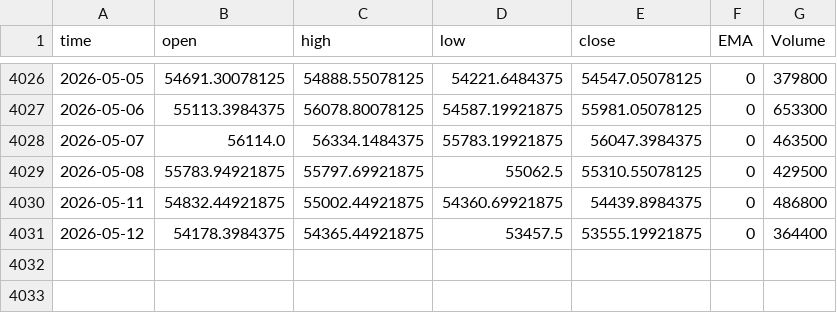
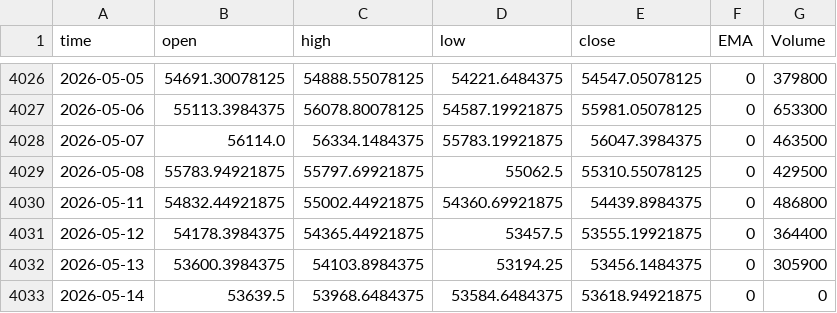
Before and after one commit to Rakshitvashist/regime-detection, a CSV file: NSE_BANKNIFTY, 1D.csv, drawn as a sheet; only a part is shown, gaps mark what is left out.

```diff
--- a/NSE_BANKNIFTY, 1D.csv
+++ b/NSE_BANKNIFTY, 1D.csv
@@ -4031 +4031,3 @@ time,open,high,low,close,EMA,Volume
 2026-05-12,54178.3984375,54365.44921875,53457.5,53555.19921875,0,364400
+2026-05-13,53600.3984375,54103.8984375,53194.25,53456.1484375,0,305900
+2026-05-14,53639.5,53968.6484375,53584.6484375,53618.94921875,0,0
```
Also changed, not shown: CFI_WTI, 1D.csv, FX_IDC_USDINR, 1D.csv, 29 other files.
